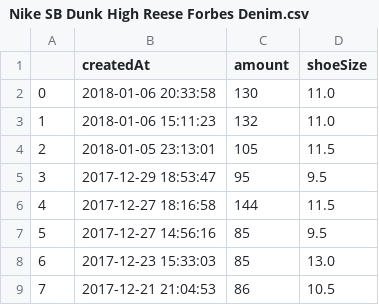
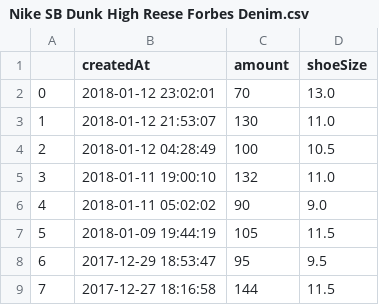
Before and after one commit to ronlylesjr/SneakerTracker, a CSV file: sneaker_sales/Nike SB Dunk High Reese Forbes Denim.csv, drawn as a sheet; only a part is shown; the shorter side is filled out with more unchanged rows; addresses are those after the commit; the diff names each change by its address in the sheet, - before the commit and + after, or states it on an @@ line.

```diff
--- a/sneaker_sales/Nike SB Dunk High Reese Forbes Denim.csv
+++ b/sneaker_sales/Nike SB Dunk High Reese Forbes Denim.csv
+row 2: 0 | 2018-01-12 23:02:01 | 70 | 13.0
@@ column A renumbered from row 3 down @@
-B3 (createdAt): 2018-01-06 20:33:58
+B3 (createdAt): 2018-01-12 21:53:07
+row 4: 2 | 2018-01-12 04:28:49 | 100 | 10.5
-B5 (createdAt): 2018-01-06 15:11:23
+B5 (createdAt): 2018-01-11 19:00:10
+row 6: 4 | 2018-01-11 05:02:02 | 90 | 9.0
-B7 (createdAt): 2018-01-05 23:13:01
+B7 (createdAt): 2018-01-09 19:44:19
```
Also changed, not shown: streetwear_sales/Supreme Box Logo Hooded Sweatshirt Black.csv, streetwear_sales/Supreme Box Logo Hooded Sweatshirt Camo.csv, 16 other files.
